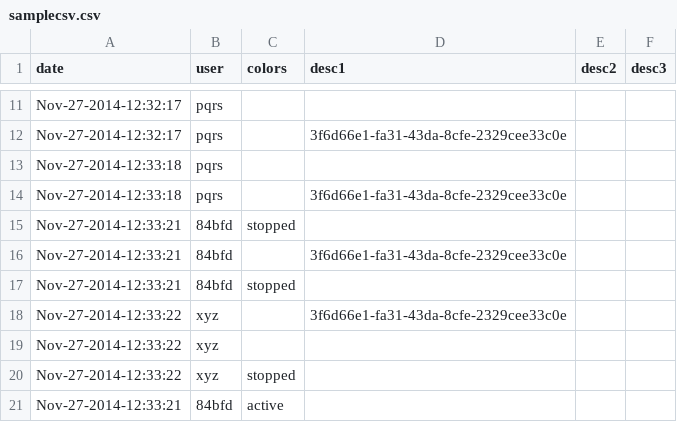
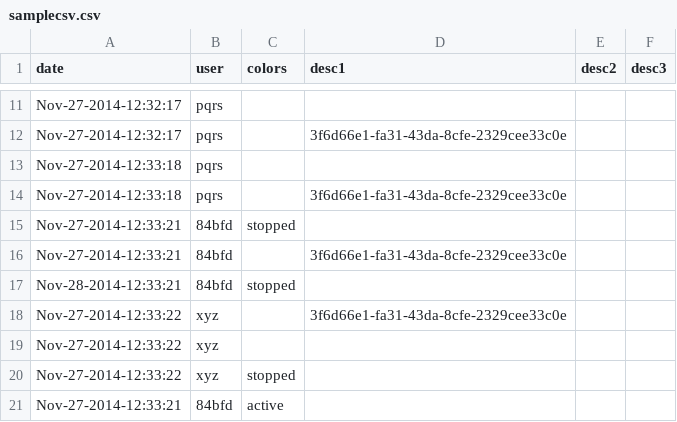
Before and after one commit to bhargavavn/scatterplot_pann, a CSV file: samplecsv.csv, drawn as a sheet; only a part is shown, gaps mark what is left out.

Commit message:
Update samplecsv.csv

```diff
--- a/samplecsv.csv
+++ b/samplecsv.csv
@@ -16,3 +16,3 @@ Nov-27-2014-12:33:21,84bfd,stopped,
 Nov-27-2014-12:33:21,84bfd,,3f6d66e1-fa31-43da-8cfe-2329cee33c0e
-Nov-27-2014-12:33:21,84bfd,stopped,
+Nov-28-2014-12:33:21,84bfd,stopped,
 Nov-27-2014-12:33:22,xyz,,3f6d66e1-fa31-43da-8cfe-2329cee33c0e
```
